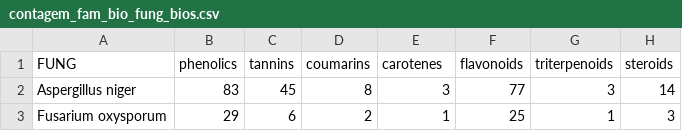
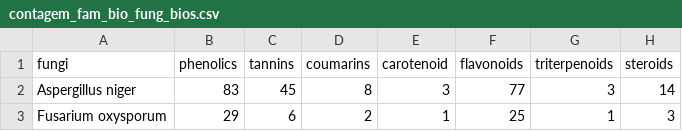
Before and after one commit to AndreyJuruns/phenolic-centric-plateau-mapping-gaps-and-opportunities-in-the-global-research-on-plant-derived-anti, a CSV file: contagem_fam_bio_fung_bios.csv, drawn as a sheet; only a part is shown; the diff names each change by its address in the sheet, - before the commit and + after, or states it on an @@ line.

Commit message:
Add files via upload

```diff
--- a/contagem_fam_bio_fung_bios.csv
+++ b/contagem_fam_bio_fung_bios.csv
-A1: FUNG
+A1: fungi
-E1: carotenes
+E1: carotenoid
```
